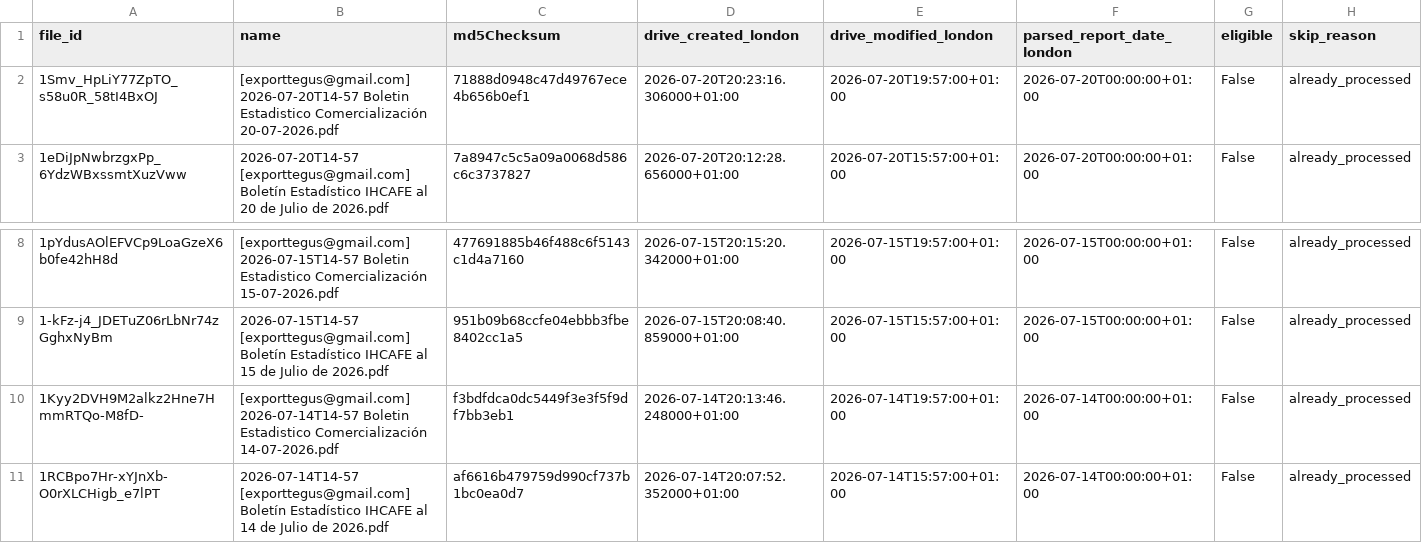
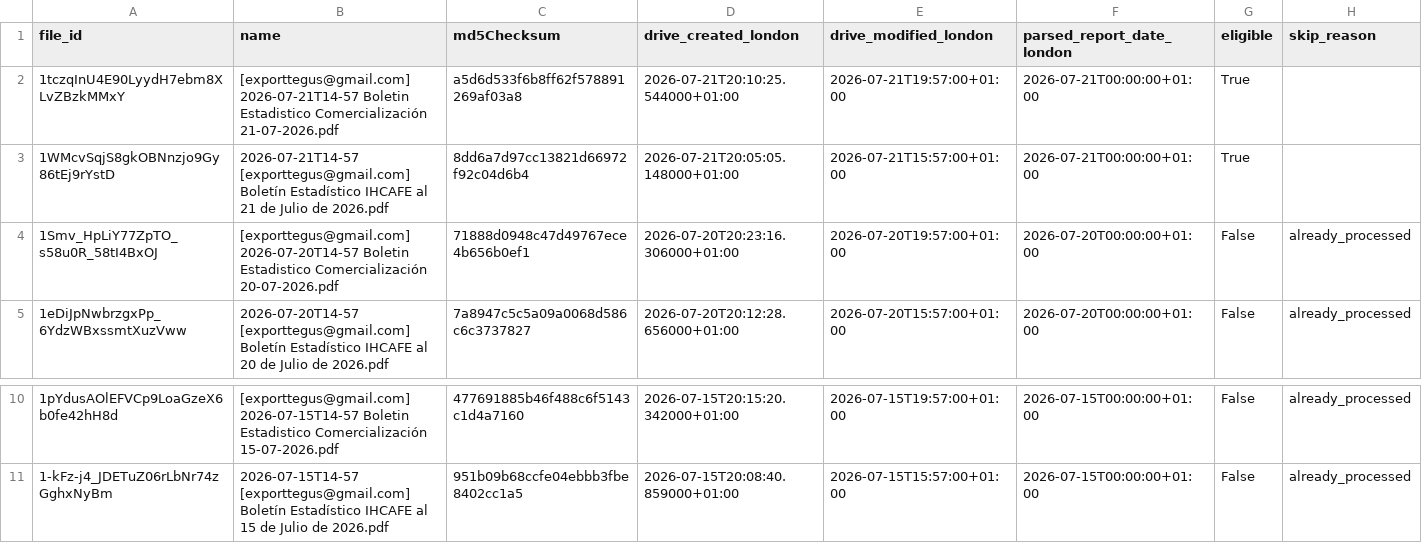
Before and after one commit to JuanDBeltranP/_r, a CSV file: outputs/latest/preflight_latest.csv, drawn as a sheet; only a part is shown, gaps mark what is left out; removed rows and columns are numbered as before the commit, all else as after; the diff names each change by its address in the sheet, - before the commit and + after, or states it on an @@ line.

```diff
--- a/outputs/latest/preflight_latest.csv
+++ b/outputs/latest/preflight_latest.csv
+row 2: 1tczqInU4E90LyydH7ebm8XLvZBzkMMxY | [exporttegus@gmail.com] 2026-07-21T14-57 Boletin Estadistico Comercialización 21-07-2026.pdf | a5d6d533f6b8ff62f578891269af03a8 | 2026-07-21T20:10:25.544000+01:00 | 2026-07-21T19:57:00+01:00 | 2026-07-21T00:00:00+01:00 | True
+row 3: 1WMcvSqjS8gkOBNnzjo9Gy86tEj9rYstD | 2026-07-21T14-57 [exporttegus@gmail.com] Boletín Estadístico IHCAFE al 21 de Julio de 2026.pdf | 8dd6a7d97cc13821d66972f92c04d6b4 | 2026-07-21T20:05:05.148000+01:00 | 2026-07-21T15:57:00+01:00 | 2026-07-21T00:00:00+01:00 | True
-row 10: 1Kyy2DVH9M2alkz2Hne7HmmRTQo-M8fD- | [exporttegus@gmail.com] 2026-07-14T14-57 Boletin Estadistico Comercialización 14-07-2026.pdf | f3bdfdca0dc5449f3e3f5f9df7bb3eb1 | 2026-07-14T20:13:46.248000+01:00 | 2026-07-14T19:57:00+01:00 | 2026-07-14T00:00:00+01:00 | False | already_processed
-row 11: 1RCBpo7Hr-xYJnXb-O0rXLCHigb_e7lPT | 2026-07-14T14-57 [exporttegus@gmail.com] Boletín Estadístico IHCAFE al 14 de Julio de 2026.pdf | af6616b479759d990cf737b1bc0ea0d7 | 2026-07-14T20:07:52.352000+01:00 | 2026-07-14T15:57:00+01:00 | 2026-07-14T00:00:00+01:00 | False | already_processed
```
Also changed, not shown: outputs/historical/processed_files.csv, 3 other files.
